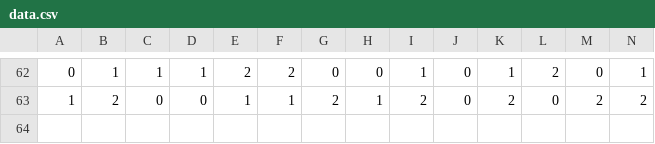
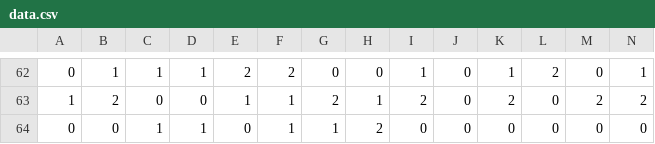
Before and after one commit to quantumnaan/janken_bot, a CSV file: data/data.csv, drawn as a sheet; only a part is shown, gaps mark what is left out; rows hold the shown columns only; the diff names each change by its address in the sheet, - before the commit and + after, or states it on an @@ line.

```diff
--- a/data/data.csv
+++ b/data/data.csv
+row 64: 0 | 0 | 1 | 1 | 0 | 1 | 1 | 2 | 0 | 0 | 0 | 0 | 0 | 0
```
Also changed, not shown: data/points.csv, 4 other files.
